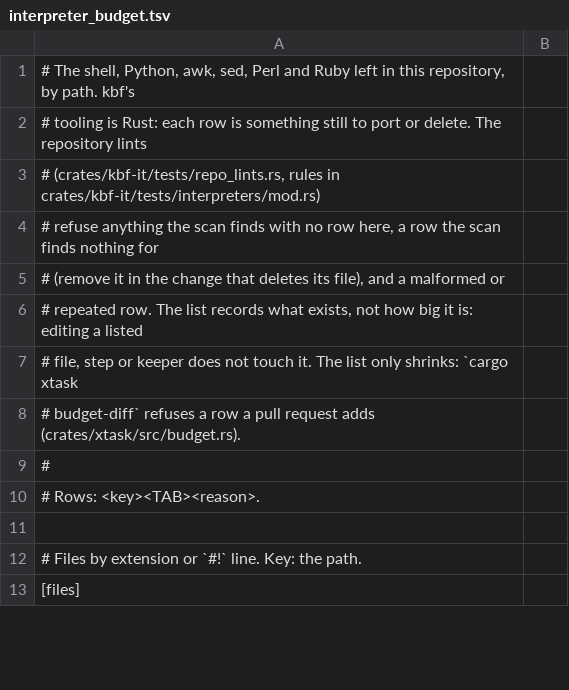
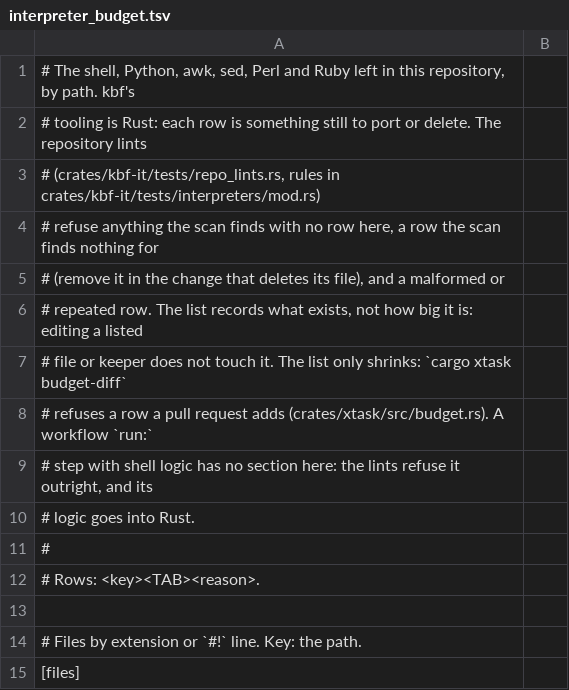
Before and after one commit to komira-ai/kbf, a TSV file: tools/interpreter_budget.tsv, drawn as a sheet; only a part is shown; the diff covers the shown part only.

```diff
--- a/tools/interpreter_budget.tsv
+++ b/tools/interpreter_budget.tsv
@@ -6,4 +6,6 @@
 # repeated row. The list records what exists, not how big it is: editing a listed
-# file, step or keeper does not touch it. The list only shrinks: `cargo xtask
-# budget-diff` refuses a row a pull request adds (crates/xtask/src/budget.rs).
+# file or keeper does not touch it. The list only shrinks: `cargo xtask budget-diff`
+# refuses a row a pull request adds (crates/xtask/src/budget.rs). A workflow `run:`
+# step with shell logic has no section here: the lints refuse it outright, and its
+# logic goes into Rust.
 #
```
Also changed, not shown: 22 removed rows elsewhere in this file, 16 other files.
